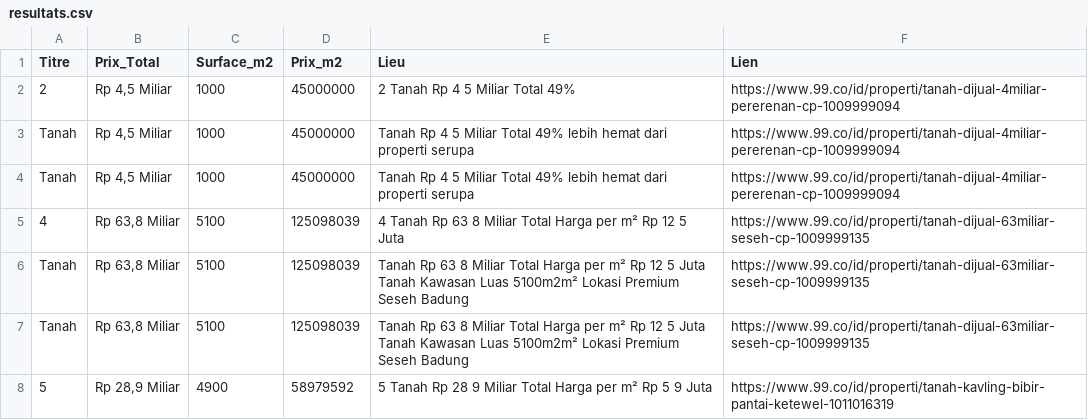
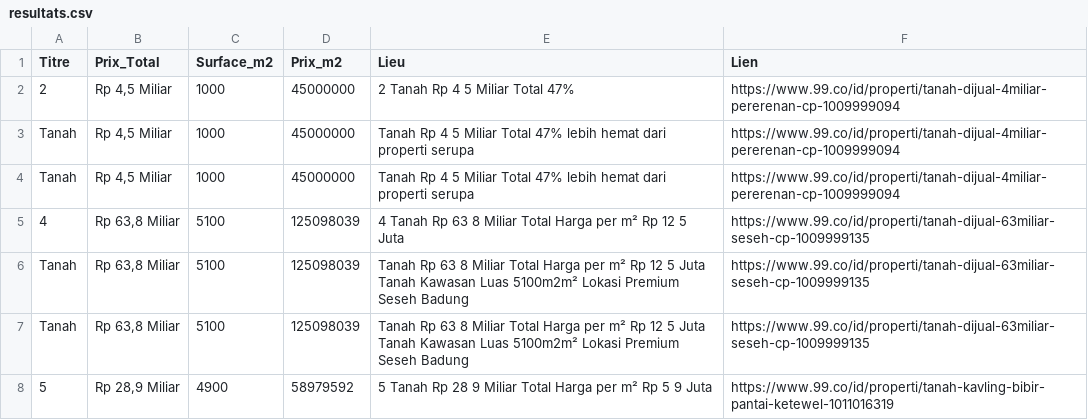
Before and after one commit to pedro432143219-prog/99co-scraper, a CSV file: resultats.csv, drawn as a sheet; only a part is shown.

```diff
--- a/resultats.csv
+++ b/resultats.csv
@@ -1,5 +1,5 @@
 Titre,Prix_Total,Surface_m2,Prix_m2,Lieu,Lien
-2,"Rp 4,5 Miliar",1000,45000000,2  Tanah Rp 4 5 Miliar Total 49%,https://www.99.co/id/properti/tanah-dijual-4miliar-pererenan-cp-1009999094
-Tanah,"Rp 4,5 Miliar",1000,45000000,Tanah Rp 4 5 Miliar Total 49% lebih hemat dari properti serupa,https://www.99.co/id/properti/tanah-dijual-4miliar-pererenan-cp-1009999094
-Tanah,"Rp 4,5 Miliar",1000,45000000,Tanah Rp 4 5 Miliar Total 49% lebih hemat dari properti serupa,https://www.99.co/id/properti/tanah-dijual-4miliar-pererenan-cp-1009999094
+2,"Rp 4,5 Miliar",1000,45000000,2  Tanah Rp 4 5 Miliar Total 47%,https://www.99.co/id/properti/tanah-dijual-4miliar-pererenan-cp-1009999094
+Tanah,"Rp 4,5 Miliar",1000,45000000,Tanah Rp 4 5 Miliar Total 47% lebih hemat dari properti serupa,https://www.99.co/id/properti/tanah-dijual-4miliar-pererenan-cp-1009999094
+Tanah,"Rp 4,5 Miliar",1000,45000000,Tanah Rp 4 5 Miliar Total 47% lebih hemat dari properti serupa,https://www.99.co/id/properti/tanah-dijual-4miliar-pererenan-cp-1009999094
 4,"Rp 63,8 Miliar",5100,125098039,4  Tanah Rp 63 8 Miliar Total Harga per m² Rp 12 5 Juta,https://www.99.co/id/properti/tanah-dijual-63miliar-seseh-cp-1009999135
```
